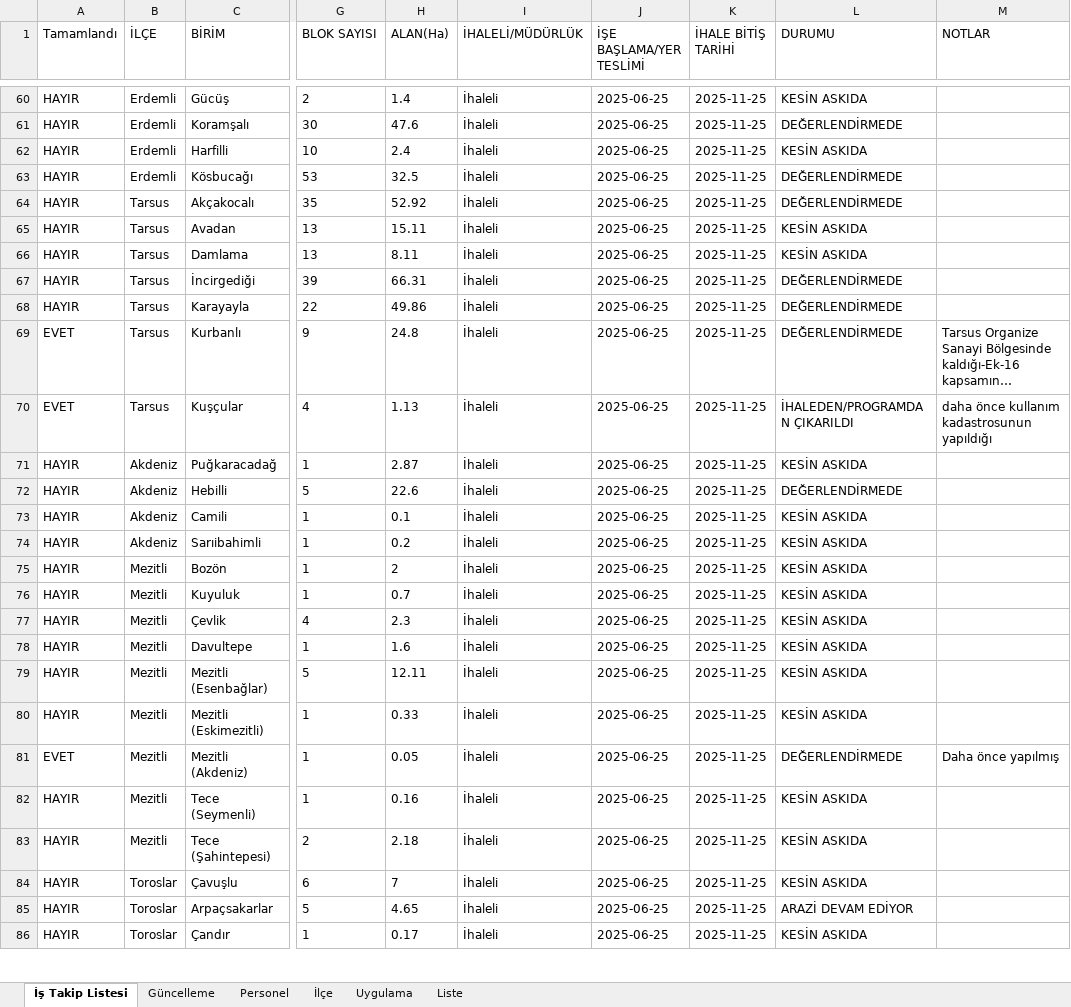
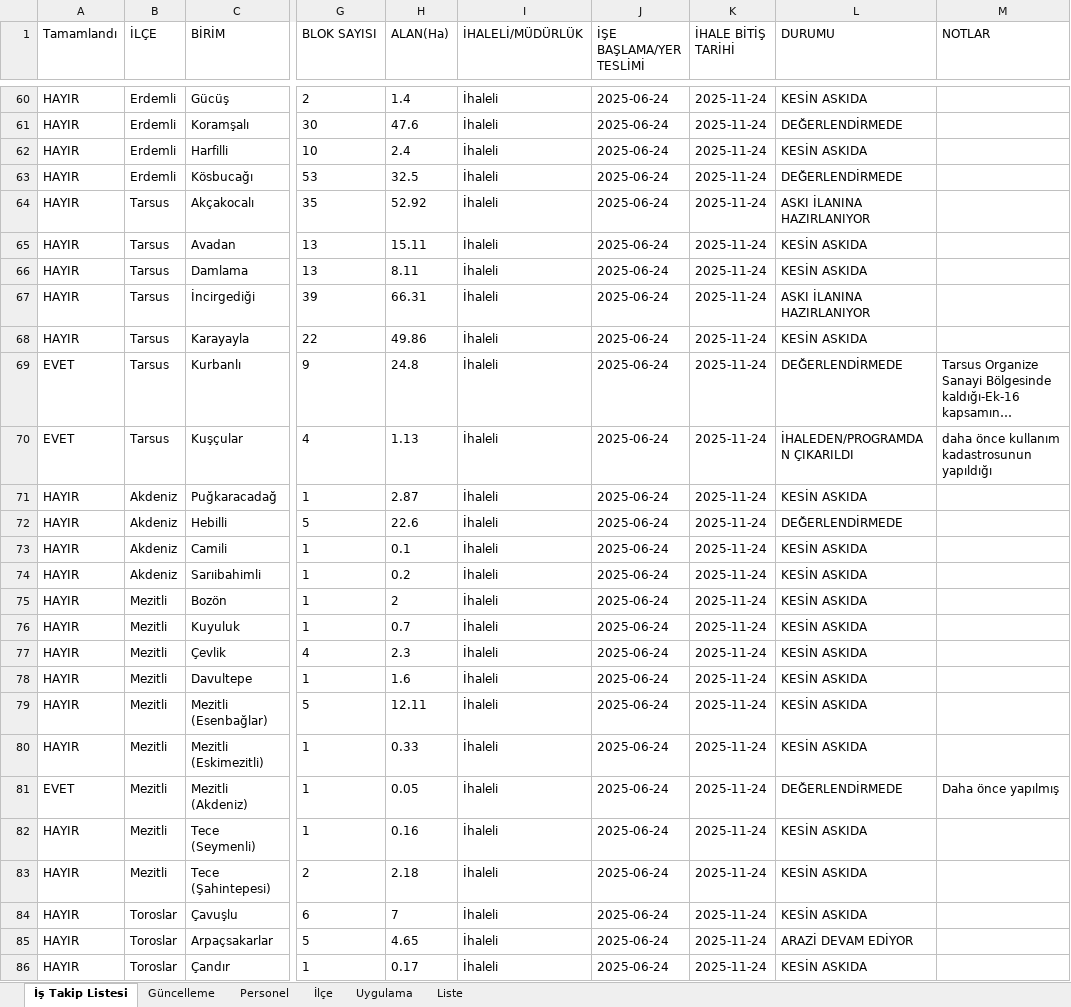
Before and after one commit to gokhangeo/mersinistakip, an Excel workbook: istakip.xlsx, sheet İş Takip Listesi, drawn as a sheet; only a part is shown, gaps mark what is left out; long unchanged cells end in …; values as stored, in another font and other column widths than the file's, no borders; the diff covers the shown part only; the diff names each change by its address in the sheet, - before the commit and + after, or states it on an @@ line.

Commit message:
İş Takip Güncellemesi - 2.01.2026 13:52:35

```diff
--- a/istakip.xlsx (sheet İş Takip Listesi)
+++ b/istakip.xlsx (sheet İş Takip Listesi)
-J60:J86 (İŞE BAŞLAMA/YER TESLİMİ): 2025-06-25
+J60:J86 (İŞE BAŞLAMA/YER TESLİMİ): 2025-06-24
-K60:K86 (İHALE BİTİŞ TARİHİ): 2025-11-25
+K60:K86 (İHALE BİTİŞ TARİHİ): 2025-11-24
-L64 (DURUMU): DEĞERLENDİRMEDE
+L64 (DURUMU): ASKI İLANINA HAZIRLANIYOR
-L67 (DURUMU): DEĞERLENDİRMEDE
+L67 (DURUMU): ASKI İLANINA HAZIRLANIYOR
-L68 (DURUMU): DEĞERLENDİRMEDE
+L68 (DURUMU): KESİN ASKIDA
```
Also changed, not shown: 145 edited cells elsewhere in this sheet, sheet Güncelleme.
